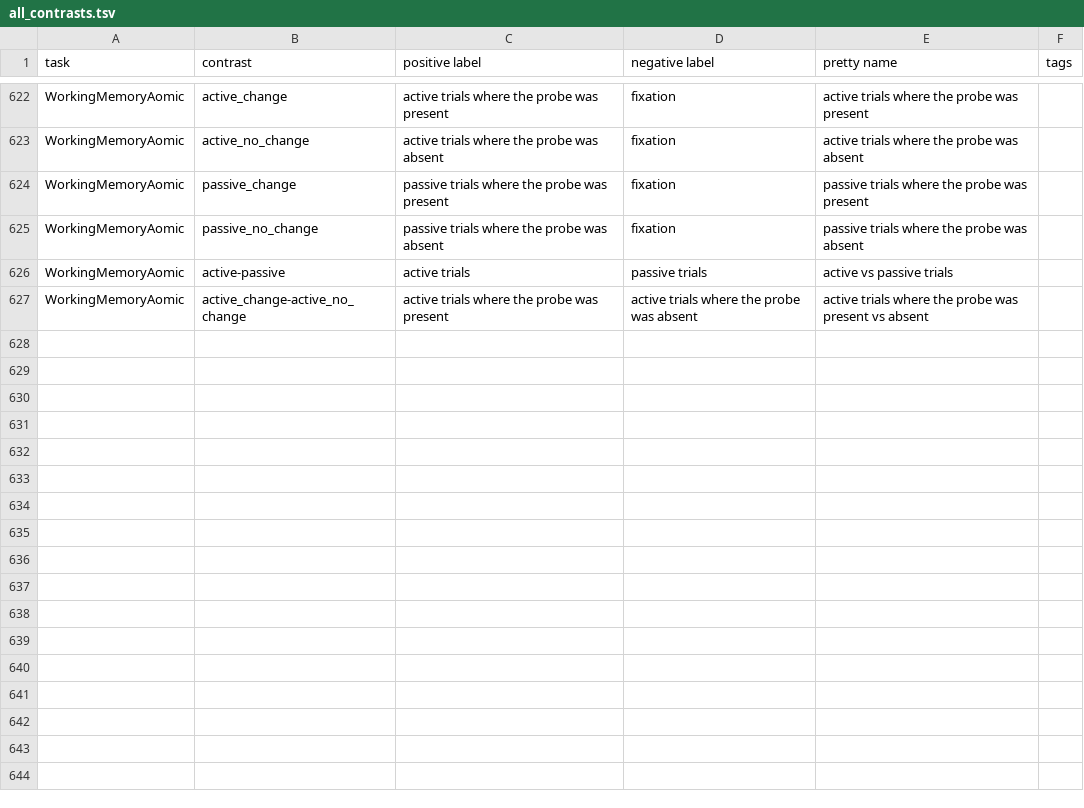
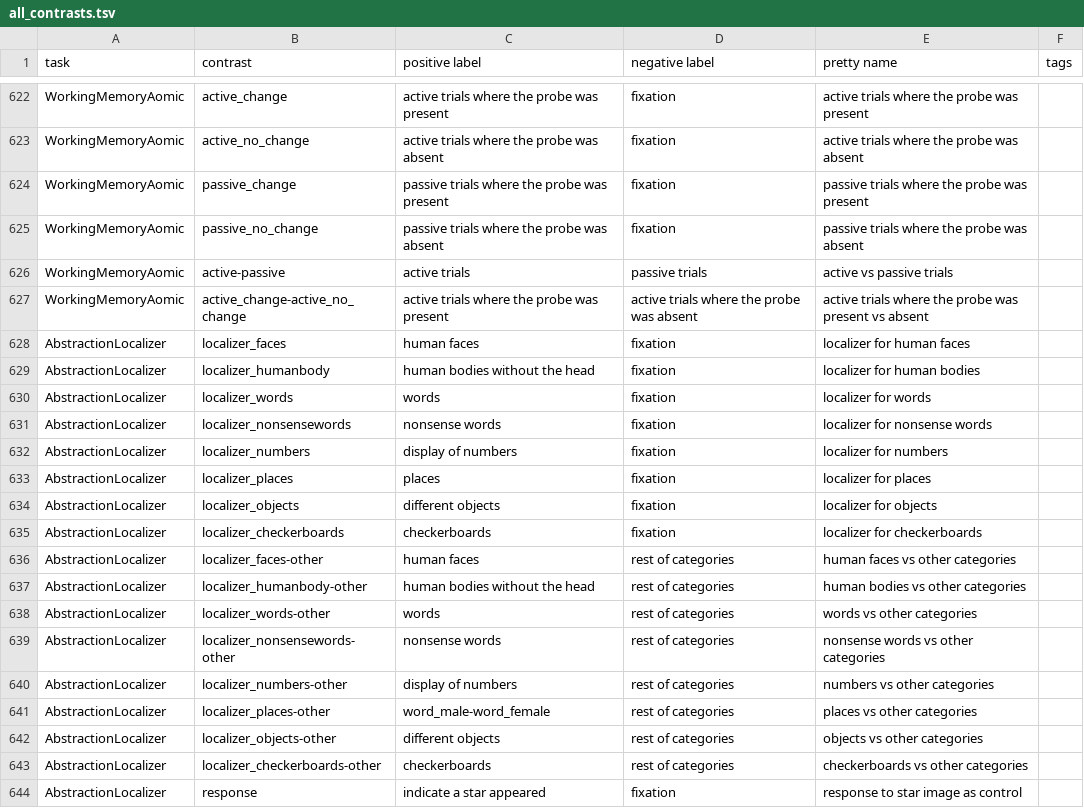
Before and after one commit to individual-brain-charting/public_analysis_code, a TSV file: ibc_data/all_contrasts.tsv, drawn as a sheet; only a part is shown, gaps mark what is left out.

Commit message:
some definitions on abstractionlocalizer

```diff
--- a/ibc_data/all_contrasts.tsv
+++ b/ibc_data/all_contrasts.tsv
@@ -627 +627,18 @@ WorkingMemoryAomic	active-passive	active trials	passive trials	active vs passive
 WorkingMemoryAomic	active_change-active_no_change	active trials where the probe was present 	active trials where the probe was absent 	active trials where the probe was present vs absent	
+AbstractionLocalizer	localizer_faces	human faces	fixation	localizer for human faces	
+AbstractionLocalizer	localizer_humanbody	human bodies without the head	fixation	localizer for human bodies	
+AbstractionLocalizer	localizer_words	words	fixation	localizer for words	
+AbstractionLocalizer	localizer_nonsensewords	nonsense words	fixation	localizer for nonsense words	
+AbstractionLocalizer	localizer_numbers	display of numbers	fixation	localizer for numbers	
+AbstractionLocalizer	localizer_places	places	fixation	localizer for places	
+AbstractionLocalizer	localizer_objects	different objects	fixation	localizer for objects	
+AbstractionLocalizer	localizer_checkerboards	checkerboards	fixation	localizer for checkerboards	
+AbstractionLocalizer	localizer_faces-other	human faces	rest of categories	human faces vs other categories	
+AbstractionLocalizer	localizer_humanbody-other	human bodies without the head	rest of categories	human bodies vs other categories	
+AbstractionLocalizer	localizer_words-other	words	rest of categories	words vs other categories	
+AbstractionLocalizer	localizer_nonsensewords-other	nonsense words	rest of categories	nonsense words vs other categories	
+AbstractionLocalizer	localizer_numbers-other	display of numbers	rest of categories	numbers vs other categories	
+AbstractionLocalizer	localizer_places-other	word_male-word_female	rest of categories	places vs other categories	
+AbstractionLocalizer	localizer_objects-other	different objects	rest of categories	objects vs other categories	
+AbstractionLocalizer	localizer_checkerboards-other	checkerboards	rest of categories	checkerboards vs other categories	
+AbstractionLocalizer	response	indicate a star appeared	fixation	response to star image as control	
```
